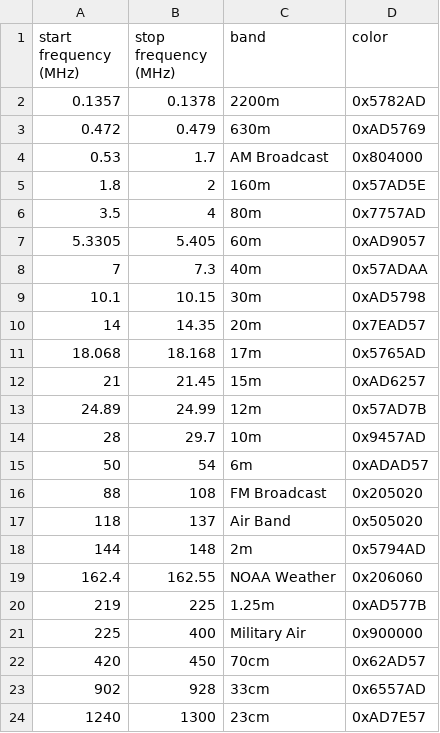
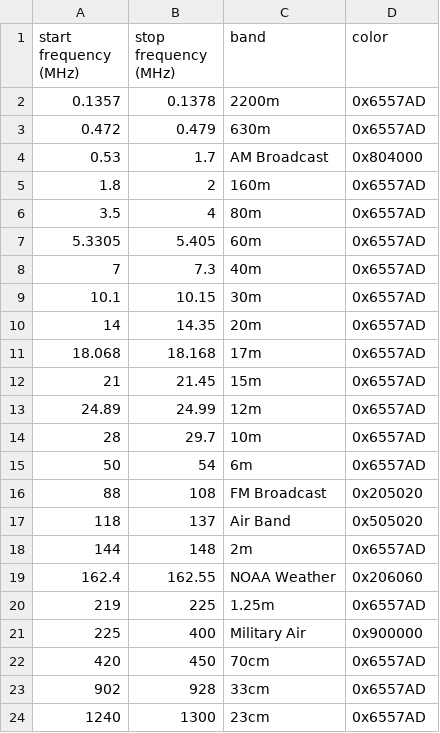
Before and after one commit to dbourgoyne/rigflow, a CSV file: reference/Radio_Bands.csv, drawn as a sheet.

```diff
--- a/reference/Radio_Bands.csv
+++ b/reference/Radio_Bands.csv
@@ -1,24 +1,24 @@
 start frequency (MHz),stop frequency (MHz),band,color
-0.1357,0.1378,2200m,0x5782AD
-0.472,0.479,630m,0xAD5769
+0.1357,0.1378,2200m,0x6557AD
+0.472,0.479,630m,0x6557AD
 0.53,1.7,AM Broadcast,0x804000
-1.8,2,160m,0x57AD5E
-3.5,4,80m,0x7757AD
-5.3305,5.405,60m,0xAD9057
-7,7.3,40m,0x57ADAA
-10.1,10.15,30m,0xAD5798
-14,14.35,20m,0x7EAD57
-18.068,18.168,17m,0x5765AD
-21,21.45,15m,0xAD6257
-24.89,24.99,12m,0x57AD7B
-28,29.7,10m,0x9457AD
-50,54,6m,0xADAD57
+1.8,2,160m,0x6557AD
+3.5,4,80m,0x6557AD
+5.3305,5.405,60m,0x6557AD
+7,7.3,40m,0x6557AD
+10.1,10.15,30m,0x6557AD
+14,14.35,20m,0x6557AD
+18.068,18.168,17m,0x6557AD
+21,21.45,15m,0x6557AD
+24.89,24.99,12m,0x6557AD
+28,29.7,10m,0x6557AD
+50,54,6m,0x6557AD
 88,108,FM Broadcast,0x205020
 118,137,Air Band,0x505020
-144,148,2m,0x5794AD
+144,148,2m,0x6557AD
 162.4,162.55,NOAA Weather,0x206060
-219,225,1.25m,0xAD577B
+219,225,1.25m,0x6557AD
 225,400,Military Air,0x900000
-420,450,70cm,0x62AD57
+420,450,70cm,0x6557AD
 902,928,33cm,0x6557AD
-1240,1300,23cm,0xAD7E57
+1240,1300,23cm,0x6557AD
```
Also changed, not shown: 1 other file.
